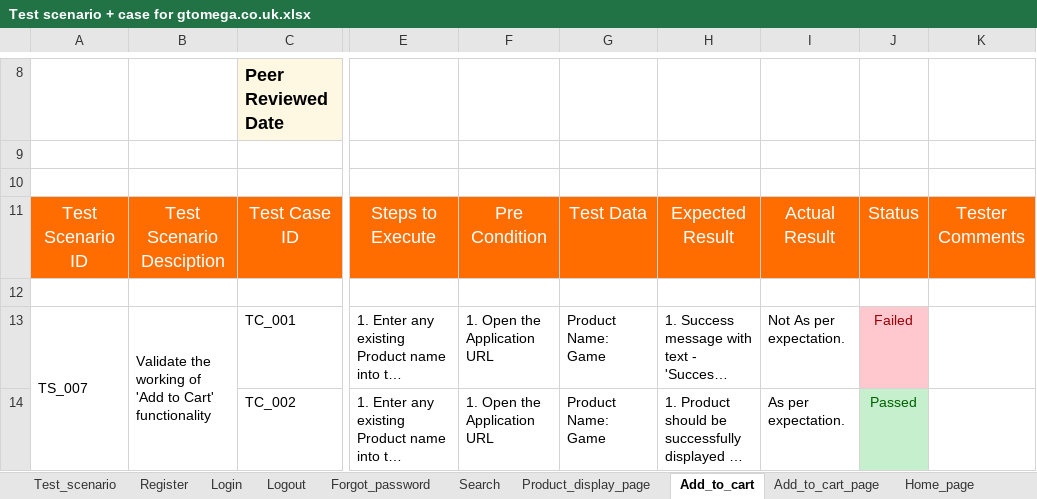
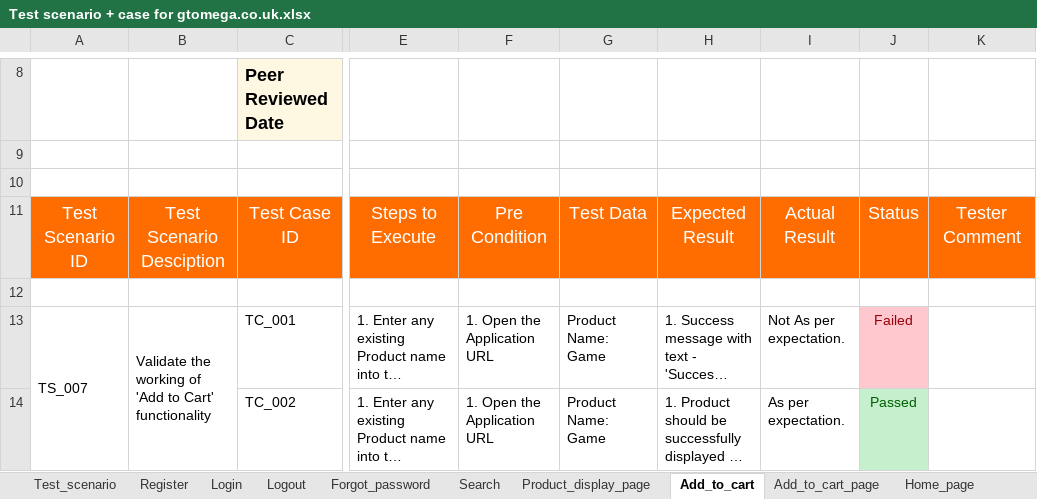
Before and after one commit to ranasalar/Manual-Testing-Project3, an Excel workbook: Test Scenario + Case/Test scenario + case for gtomega.co.uk.xlsx, sheet Add_to_cart, drawn as a sheet; only a part is shown, gaps mark what is left out; long unchanged cells end in …; values as stored, in another font and other column widths than the file's, no borders; conditional formats not drawn; the diff names each change by its address in the sheet, - before the commit and + after, or states it on an @@ line.

Commit message:
Add files via upload

```diff
--- a/Test Scenario + Case/Test scenario + case for gtomega.co.uk.xlsx (sheet Add_to_cart)
+++ b/Test Scenario + Case/Test scenario + case for gtomega.co.uk.xlsx (sheet Add_to_cart)
-K11: Tester Comments
+K11: Tester Comment
```
